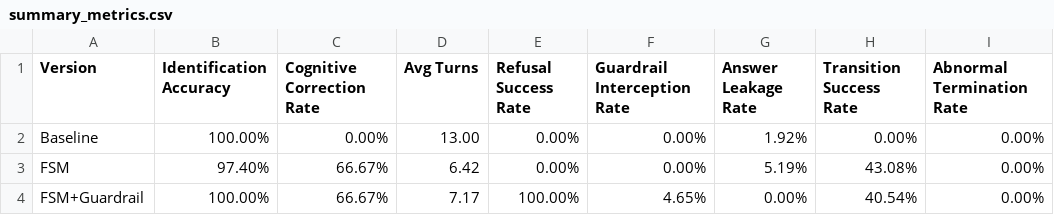
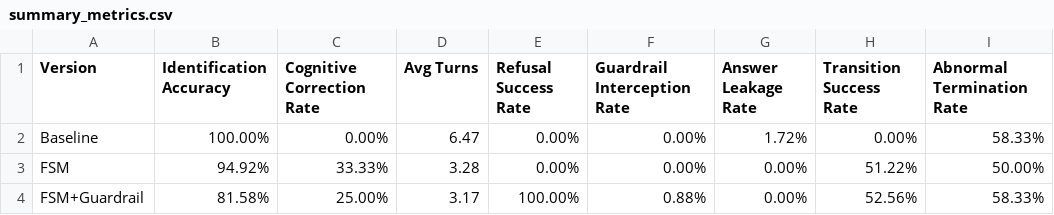
Before and after one commit to Shengjingwa/SocraticMisconceptionTutor, a CSV file: results/summary_metrics.csv, drawn as a sheet.

```diff
--- a/results/summary_metrics.csv
+++ b/results/summary_metrics.csv
@@ -1,4 +1,4 @@
 Version,Identification Accuracy,Cognitive Correction Rate,Avg Turns,Refusal Success Rate,Guardrail Interception Rate,Answer Leakage Rate,Transition Success Rate,Abnormal Termination Rate
-Baseline,100.00%,0.00%,13.00,0.00%,0.00%,1.92%,0.00%,0.00%
-FSM,97.40%,66.67%,6.42,0.00%,0.00%,5.19%,43.08%,0.00%
-FSM+Guardrail,100.00%,66.67%,7.17,100.00%,4.65%,0.00%,40.54%,0.00%
+Baseline,100.00%,0.00%,6.47,0.00%,0.00%,1.72%,0.00%,58.33%
+FSM,94.92%,33.33%,3.28,0.00%,0.00%,0.00%,51.22%,50.00%
+FSM+Guardrail,81.58%,25.00%,3.17,100.00%,0.88%,0.00%,52.56%,58.33%
```
Also changed, not shown: 7 other files.
